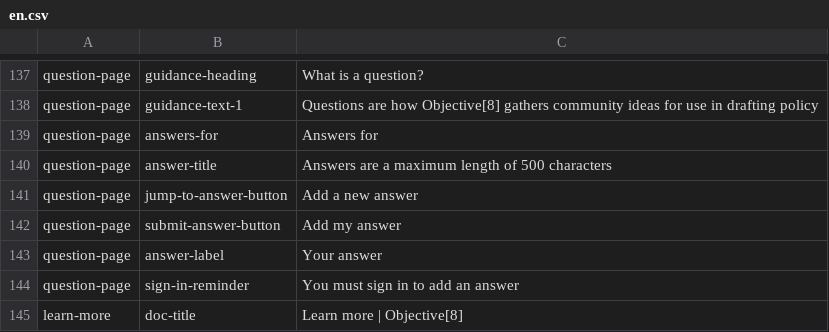
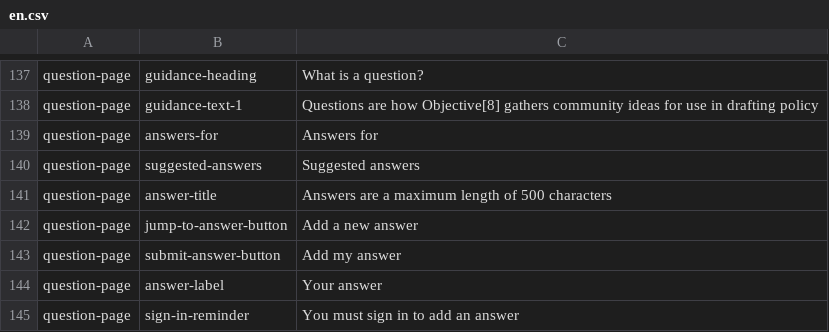
Before and after one commit to ThoughtWorksInc/objective8, a CSV file: resources/translations/en.csv, drawn as a sheet; only a part is shown, gaps mark what is left out; the shorter side is filled out with more unchanged rows; the diff names each change by its address in the sheet, - before the commit and + after, or states it on an @@ line.

Commit message:
Update question layout based on user feedback
Replace answers for to suggested answers. Now a heading for current answers.
Removed some styling

```diff
--- a/resources/translations/en.csv
+++ b/resources/translations/en.csv
+row 140: question-page | suggested-answers | Suggested answers
```
Also changed, not shown: 2 other files.
